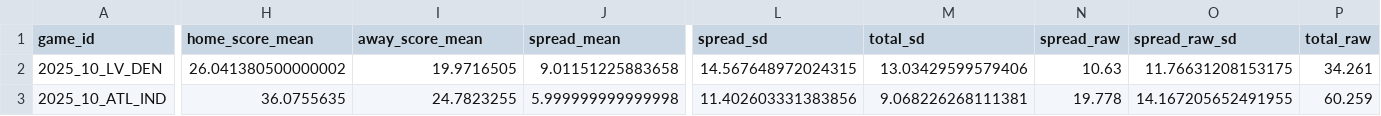
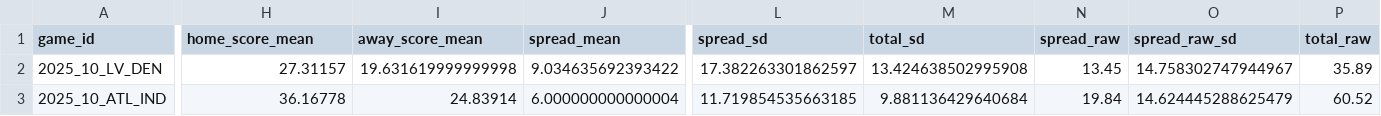
Before and after one commit to StevenRidder/Football, a CSV file: simulation_engine/nflfastR_simulator/artifacts/backtest_week9_10_predictions.csv, drawn as a sheet; only a part is shown, gaps mark what is left out; the diff covers the shown part only; the diff names each change by its address in the sheet, - before the commit and + after, or states it on an @@ line.

```diff
--- a/simulation_engine/nflfastR_simulator/artifacts/backtest_week9_10_predictions.csv
+++ b/simulation_engine/nflfastR_simulator/artifacts/backtest_week9_10_predictions.csv
-H2 (home_score_mean): 26.041380500000002
+H2 (home_score_mean): 27.31157
-I2 (away_score_mean): 19.9716505
+I2 (away_score_mean): 19.631619999999998
-J2 (spread_mean): 9.01151225883658
+J2 (spread_mean): 9.034635692393422
-L2 (spread_sd): 14.567648972024315
+L2 (spread_sd): 17.382263301862597
-M2 (total_sd): 13.03429599579406
+M2 (total_sd): 13.424638502995908
-N2 (spread_raw): 10.63
+N2 (spread_raw): 13.45
-O2 (spread_raw_sd): 11.76631208153175
+O2 (spread_raw_sd): 14.758302747944967
-P2 (total_raw): 34.261
+P2 (total_raw): 35.89
-H3 (home_score_mean): 36.0755635
+H3 (home_score_mean): 36.16778
-I3 (away_score_mean): 24.7823255
+I3 (away_score_mean): 24.83914
-J3 (spread_mean): 5.999999999999998
+J3 (spread_mean): 6.000000000000004
-L3 (spread_sd): 11.402603331383856
+L3 (spread_sd): 11.719854535663185
-M3 (total_sd): 9.068226268111381
+M3 (total_sd): 9.881136429640684
-N3 (spread_raw): 19.778
+N3 (spread_raw): 19.84
-O3 (spread_raw_sd): 14.167205652491955
+O3 (spread_raw_sd): 14.624445288625479
-P3 (total_raw): 60.259
+P3 (total_raw): 60.52
```
Also changed, not shown: 1 removed row and 154 edited cells elsewhere in this file, simulation_engine/phase1_validation/pff_raw/team_grades_2025.csv, 52 other files.
